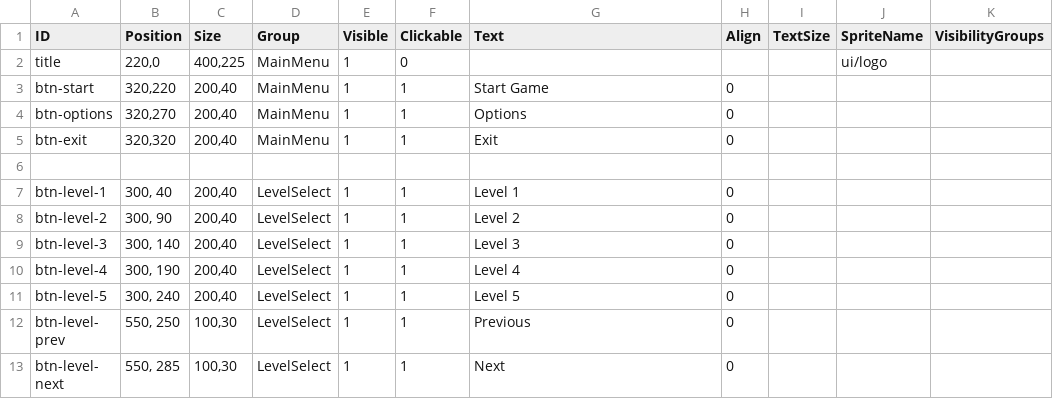
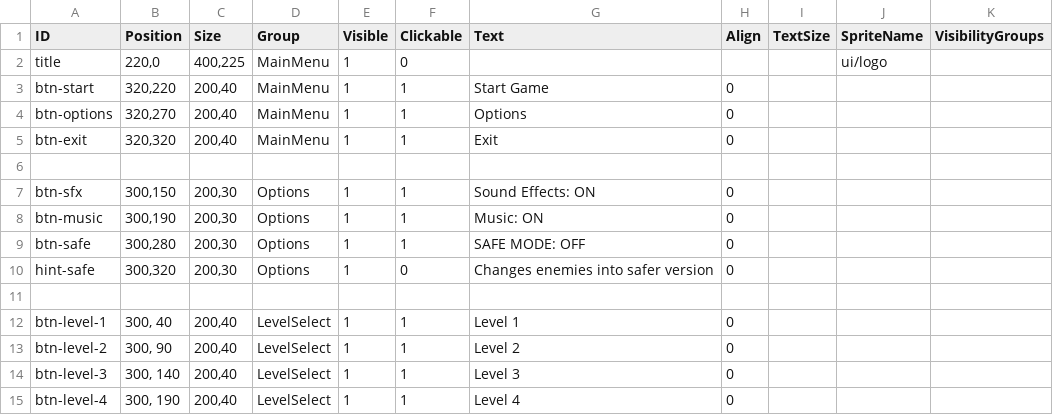
Before and after one commit to johnmichaeljimenez/cerberon-src, a TSV file: Assets/UI/layout.tsv, drawn as a sheet; only a part is shown; the shorter side is filled out with more unchanged rows; the diff names each change by its address in the sheet, - before the commit and + after, or states it on an @@ line.

Commit message:
Added options screen layout

```diff
--- a/Assets/UI/layout.tsv
+++ b/Assets/UI/layout.tsv
+row 7: btn-sfx | 300,150 | 200,30 | Options | 1 | 1 | Sound Effects: ON | 0
+row 8: btn-music | 300,190 | 200,30 | Options | 1 | 1 | Music: ON | 0
+row 9: btn-safe | 300,280 | 200,30 | Options | 1 | 1 | SAFE MODE: OFF | 0
+row 10: hint-safe | 300,320 | 200,30 | Options | 1 | 0 | Changes enemies into safer version | 0
+row 11: (empty)
```
